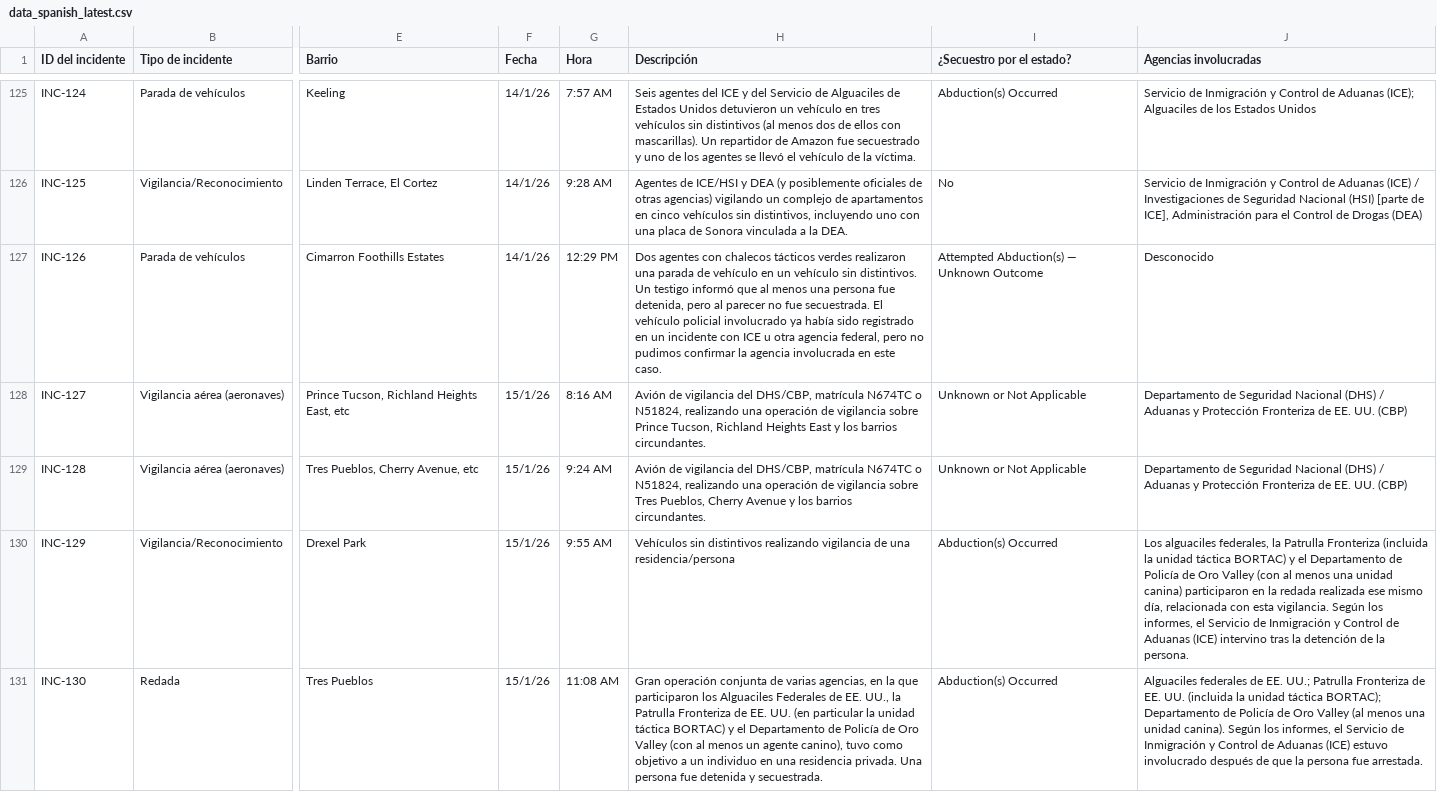
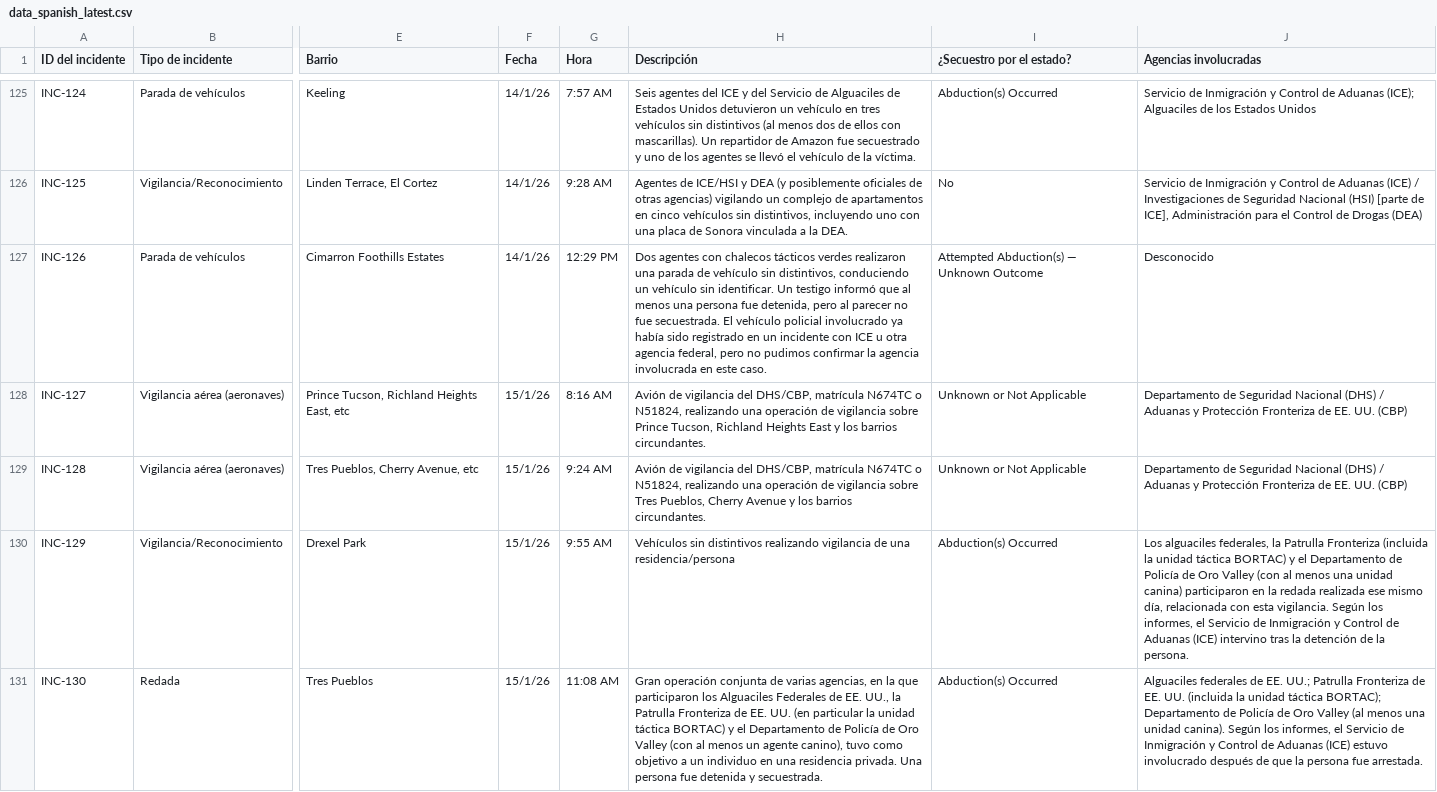
Before and after one commit to TucsonMigraMap/Migra-Map-Data, a CSV file: data_spanish_latest.csv, drawn as a sheet; only a part is shown, gaps mark what is left out; the diff covers the shown part only; the diff names each change by its address in the sheet, - before the commit and + after, or states it on an @@ line.

```diff
--- a/data_spanish_latest.csv
+++ b/data_spanish_latest.csv
-H127 (Descripción): …de vehículo en un vehículo sin distintivos. Un testigo…
+H127 (Descripción): …de vehículo sin distintivos, conduciendo un vehículo sin identificar. Un testigo…
```
Also changed, not shown: 17 edited cells elsewhere in this file, data_spanish.csv.
